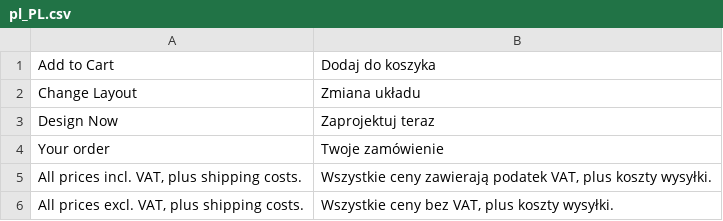
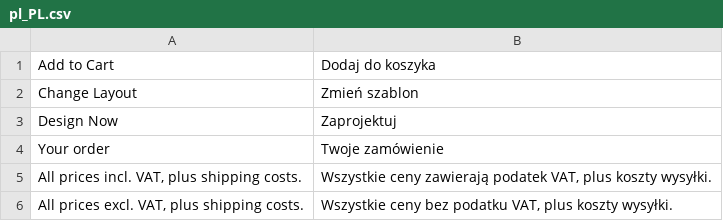
Before and after one commit to digitalprint/magento-2-printess-designer, a CSV file: i18n/pl_PL.csv, drawn as a sheet.

```diff
--- a/i18n/pl_PL.csv
+++ b/i18n/pl_PL.csv
@@ -1,6 +1,6 @@
 "Add to Cart", "Dodaj do koszyka"
-"Change Layout", "Zmiana układu"
-"Design Now", "Zaprojektuj teraz"
+"Change Layout", "Zmień szablon"
+"Design Now", "Zaprojektuj"
 "Your order", "Twoje zamówienie"
 "All prices incl. VAT, plus shipping costs.", "Wszystkie ceny zawierają podatek VAT, plus koszty wysyłki."
-"All prices excl. VAT, plus shipping costs.", "Wszystkie ceny bez VAT, plus koszty wysyłki."
+"All prices excl. VAT, plus shipping costs.", "Wszystkie ceny bez podatku VAT, plus koszty wysyłki."
```
Also changed, not shown: i18n/ro_RO.csv.
